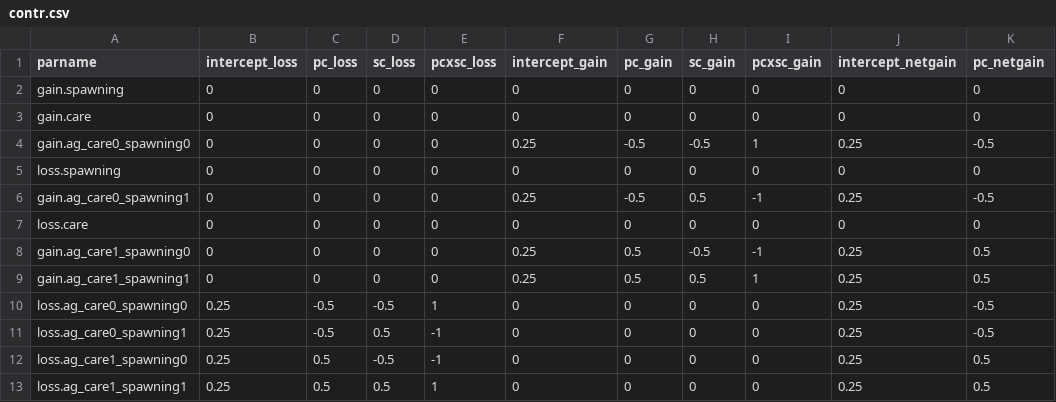
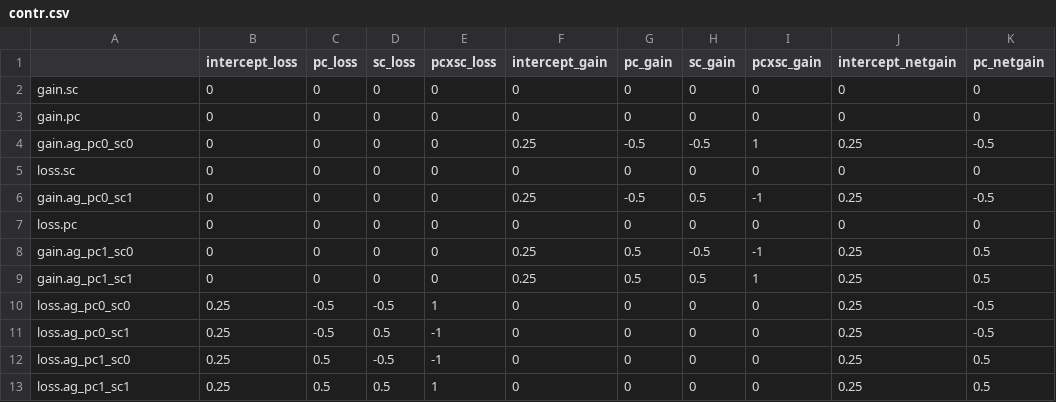
Before and after one commit to lucaseckert/accessoryglands, a CSV file: contr.csv, drawn as a sheet; only a part is shown; the diff names each change by its address in the sheet, - before the commit and + after, or states it on an @@ line.

Commit message:
rename contrasts

```diff
--- a/contr.csv
+++ b/contr.csv
-A1: parname
+A1: (empty)
-A2: gain.spawning
+A2: gain.sc
-A3: gain.care
+A3: gain.pc
-A4: gain.ag_care0_spawning0
+A4: gain.ag_pc0_sc0
-A5: loss.spawning
+A5: loss.sc
-A6: gain.ag_care0_spawning1
+A6: gain.ag_pc0_sc1
-A7: loss.care
+A7: loss.pc
-A8: gain.ag_care1_spawning0
+A8: gain.ag_pc1_sc0
-A9: gain.ag_care1_spawning1
+A9: gain.ag_pc1_sc1
-A10: loss.ag_care0_spawning0
+A10: loss.ag_pc0_sc0
-A11: loss.ag_care0_spawning1
+A11: loss.ag_pc0_sc1
-A12: loss.ag_care1_spawning0
+A12: loss.ag_pc1_sc0
-A13: loss.ag_care1_spawning1
+A13: loss.ag_pc1_sc1
```
